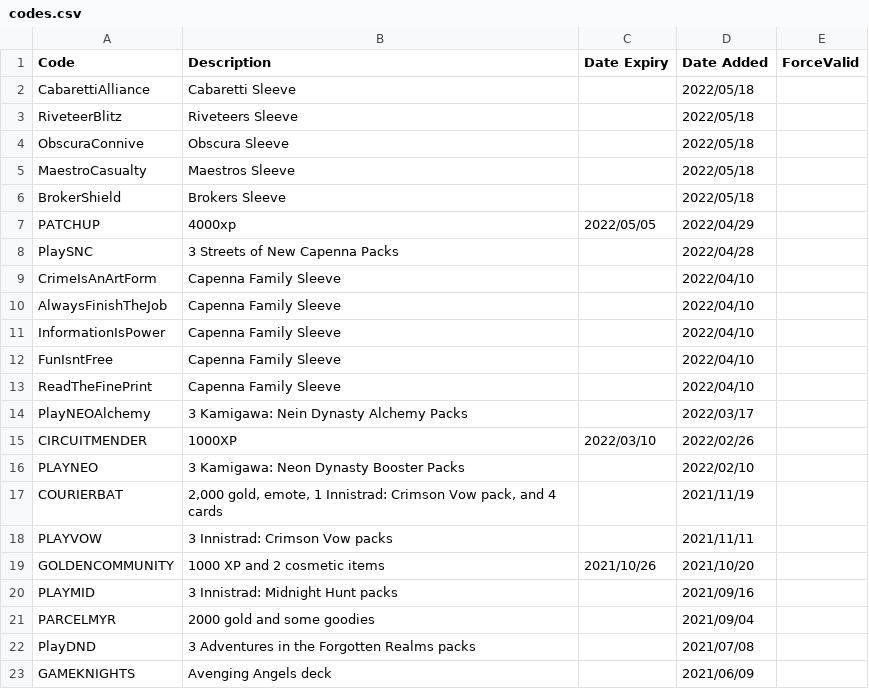
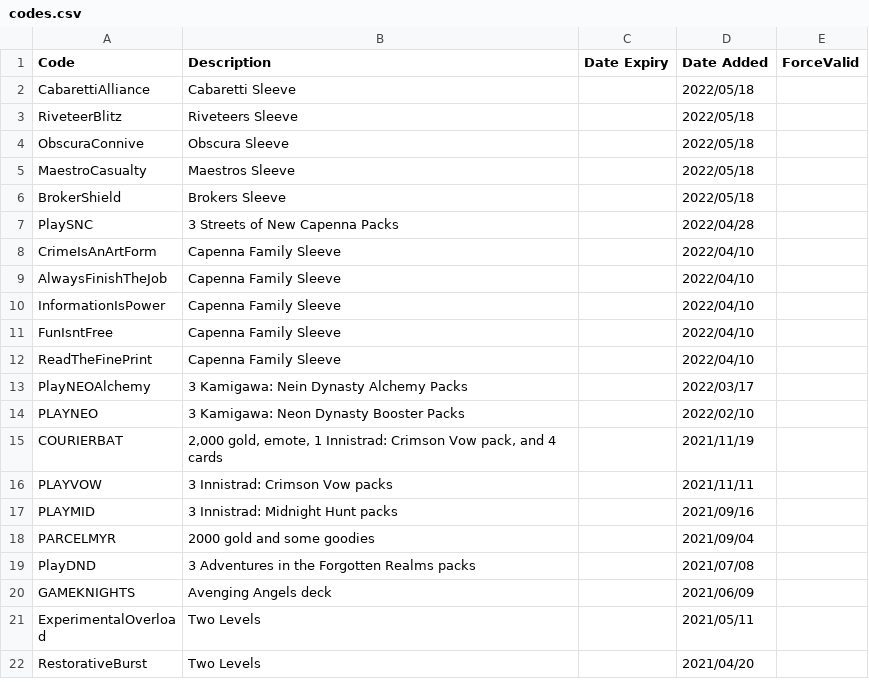
Before and after one commit to LaustinSpayce/arena-codes, a CSV file: src/data/codes.csv, drawn as a sheet; only a part is shown; the shorter side is filled out with more unchanged rows.

Commit message:
removed expired codes

```diff
--- a/src/data/codes.csv
+++ b/src/data/codes.csv
@@ -6,3 +6,2 @@ MaestroCasualty, Maestros Sleeve, , 2022/05/18, ,
 BrokerShield, Brokers Sleeve, , 2022/05/18, ,
-PATCHUP, 4000xp, 2022/05/05, 2022/04/29, ,
 PlaySNC, 3 Streets of New Capenna Packs, , 2022/04/28, ,
@@ -14,3 +13,2 @@ ReadTheFinePrint, Capenna Family Sleeve, , 2022/04/10, ,
 PlayNEOAlchemy, 3 Kamigawa: Nein Dynasty Alchemy Packs, , 2022/03/17, ,
-CIRCUITMENDER, 1000XP, 2022/03/10, 2022/02/26, ,
 PLAYNEO, 3 Kamigawa: Neon Dynasty Booster Packs, ,2022/02/10, ,
@@ -18,3 +16,2 @@ COURIERBAT, "2,000 gold, emote, 1 Innistrad: Crimson Vow pack, and 4 cards", , 2
 PLAYVOW, 3 Innistrad: Crimson Vow packs, ,2021/11/11, ,
-GOLDENCOMMUNITY, 1000 XP and 2 cosmetic items,2021/10/26,2021/10/20, ,
 PLAYMID, 3 Innistrad: Midnight Hunt packs, ,2021/09/16, ,
```
